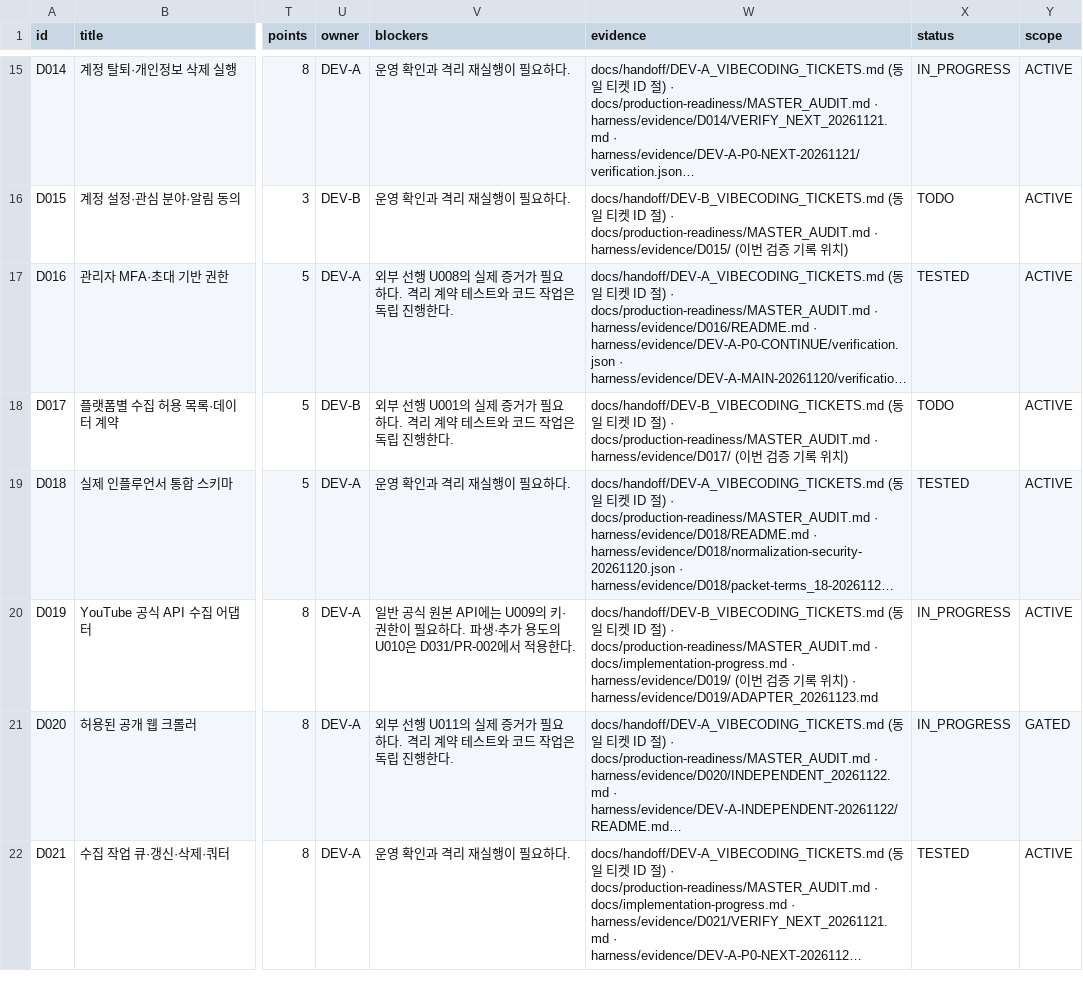
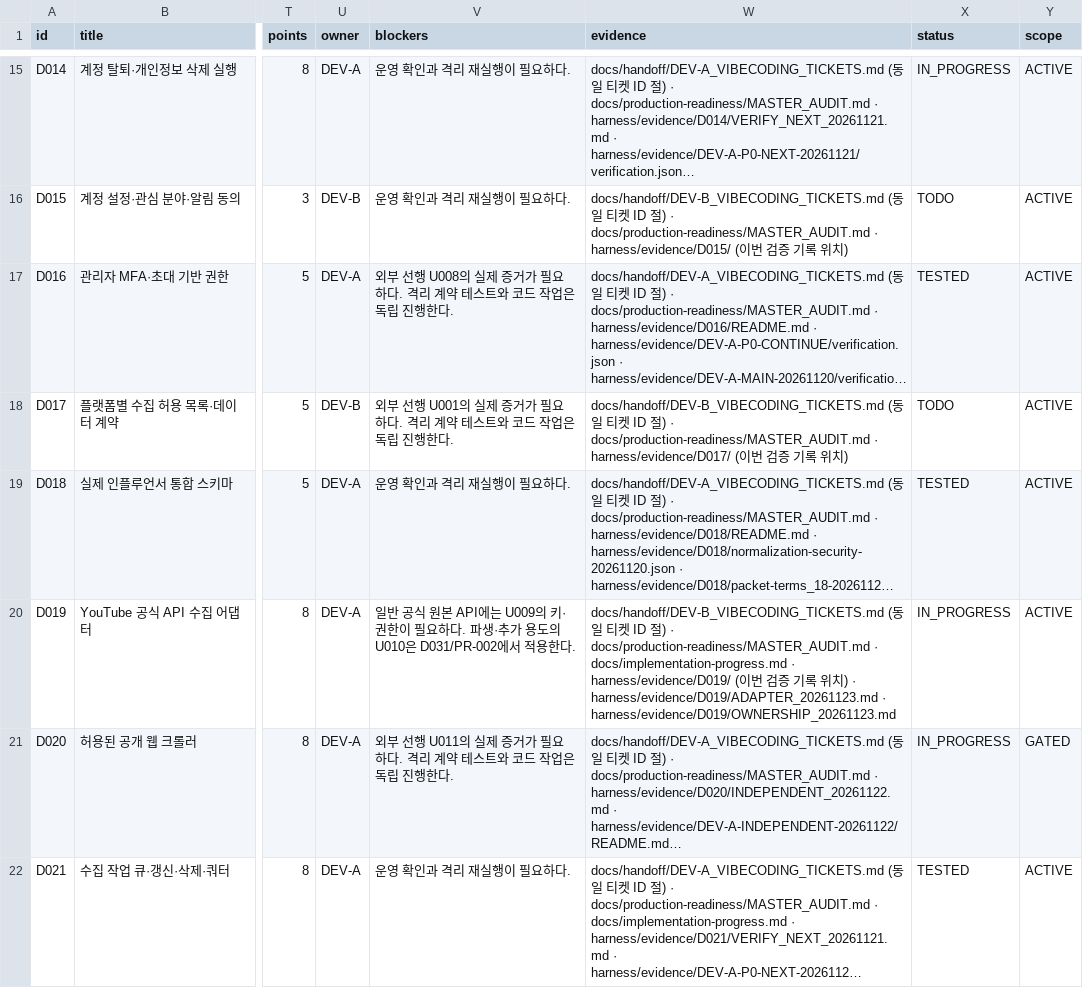
Before and after one commit to WooSungHyun03/AD-Me, a CSV file: docs/production-readiness/ALL_TICKETS.csv, drawn as a sheet; only a part is shown, gaps mark what is left out; long unchanged cells end in …; the diff names each change by its address in the sheet, - before the commit and + after, or states it on an @@ line.

Commit message:
D019: bind ownership challenge results to the requested channel

```diff
--- a/docs/production-readiness/ALL_TICKETS.csv
+++ b/docs/production-readiness/ALL_TICKETS.csv
-W20 (evidence): …· harness/evidence/D019/ADAPTER_20261123.md
+W20 (evidence): …· harness/evidence/D019/ADAPTER_20261123.md · harness/evidence/D019/OWNERSHIP_20261123.md
```
Also changed, not shown: 8 other files.
